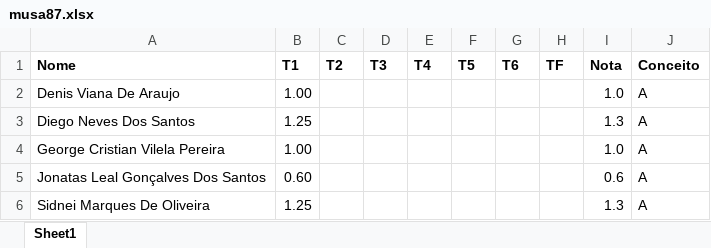
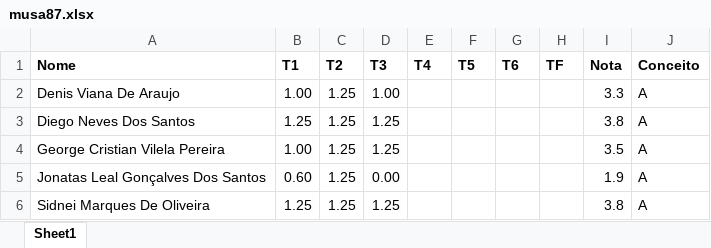
Before and after one commit to kroger/genosmus, an Excel workbook: _pedro/notas/musa87.xlsx, sheet Sheet1, drawn as a sheet; values as stored, in another font and other column widths than the file's, no borders; the diff names each change by its address in the sheet, - before the commit and + after, or states it on an @@ line.

Commit message:
Atualiza notas dos alunos

```diff
--- a/_pedro/notas/musa87.xlsx (sheet Sheet1)
+++ b/_pedro/notas/musa87.xlsx (sheet Sheet1)
-C2:C6 (T2): (empty)
+C2:C6 (T2): 1.25
-D2 (T3): (empty)
+D2 (T3): 1.00
-I2 (Nota): 1.0
+I2 (Nota): 3.3
-D3:D4 (T3): (empty)
+D3:D4 (T3): 1.25
-I3 (Nota): 1.3
+I3 (Nota): 3.8
-I4 (Nota): 1.0
+I4 (Nota): 3.5
-D5 (T3): (empty)
+D5 (T3): 0.00
-I5 (Nota): 0.6
+I5 (Nota): 1.9
-D6 (T3): (empty)
+D6 (T3): 1.25
-I6 (Nota): 1.3
+I6 (Nota): 3.8
```
Also changed, not shown: 1 other file.
